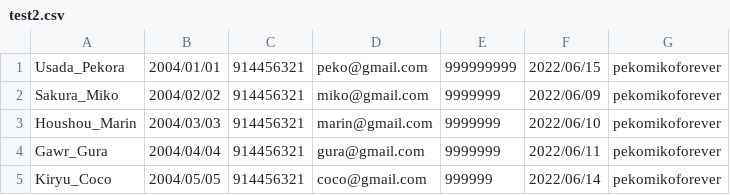
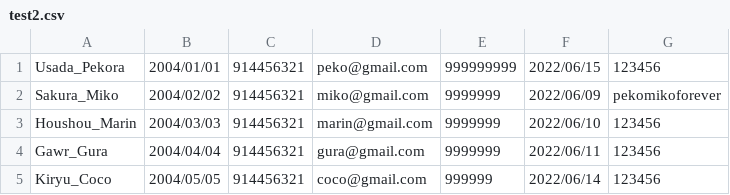
Before and after one commit to yochen729/Program-Design-Final-Project, a CSV file: final_program_new_version/test2.csv, drawn as a sheet.

Commit message:
..

```diff
--- a/final_program_new_version/test2.csv
+++ b/final_program_new_version/test2.csv
@@ -1,5 +1,5 @@
-Usada_Pekora,2004/01/01,914456321,peko@gmail.com,999999999,2022/06/15,pekomikoforever
+Usada_Pekora,2004/01/01,914456321,peko@gmail.com,999999999,2022/06/15,123456
 Sakura_Miko,2004/02/02,914456321,miko@gmail.com,9999999,2022/06/09,pekomikoforever
-Houshou_Marin,2004/03/03,914456321,marin@gmail.com,9999999,2022/06/10,pekomikoforever
-Gawr_Gura,2004/04/04,914456321,gura@gmail.com,9999999,2022/06/11,pekomikoforever
-Kiryu_Coco,2004/05/05,914456321,coco@gmail.com,999999,2022/06/14,pekomikoforever
+Houshou_Marin,2004/03/03,914456321,marin@gmail.com,9999999,2022/06/10,123456
+Gawr_Gura,2004/04/04,914456321,gura@gmail.com,9999999,2022/06/11,123456
+Kiryu_Coco,2004/05/05,914456321,coco@gmail.com,999999,2022/06/14,123456
```
